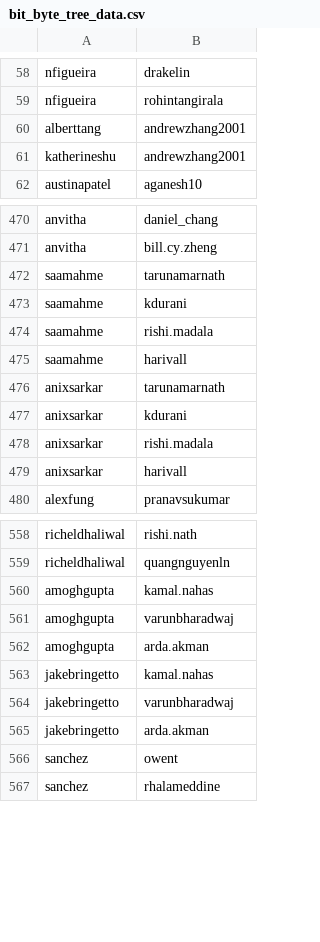
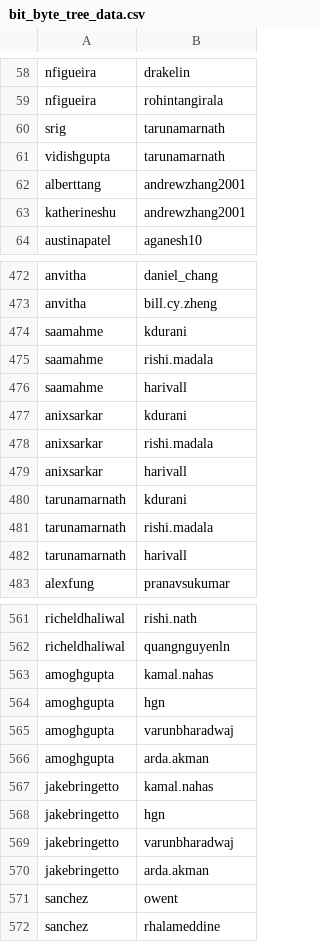
Before and after one commit to compserv/hknweb, a CSV file: hknweb/static/bit_byte_tree_data.csv, drawn as a sheet; only a part is shown, gaps mark what is left out; removed rows and columns are numbered as before the commit, all else as after; the diff names each change by its address in the sheet, - before the commit and + after, or states it on an @@ line.

Commit message:
Small bitbyte tree additions (#594)
Sorting by age, data additions.
---------

Co-authored-by: ryantrinh05 <156976151+ryantrinh05@users.noreply.github.com>

```diff
--- a/hknweb/static/bit_byte_tree_data.csv
+++ b/hknweb/static/bit_byte_tree_data.csv
+row 60: srig | tarunamarnath
+row 61: vidishgupta | tarunamarnath
-row 472: saamahme | tarunamarnath
-row 476: anixsarkar | tarunamarnath
+row 480: tarunamarnath | kdurani
+row 481: tarunamarnath | rishi.madala
+row 482: tarunamarnath | harivall
+row 564: amoghgupta | hgn
+row 568: jakebringetto | hgn
```
Also changed, not shown: 2 other files.
